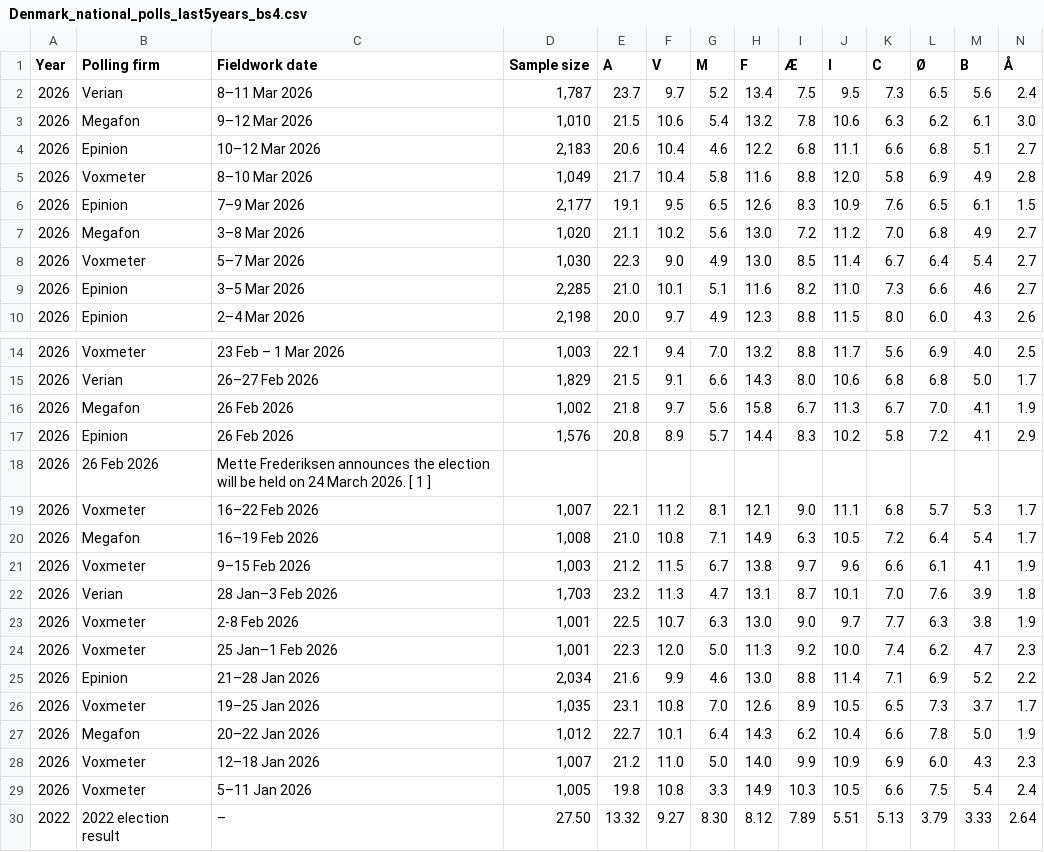
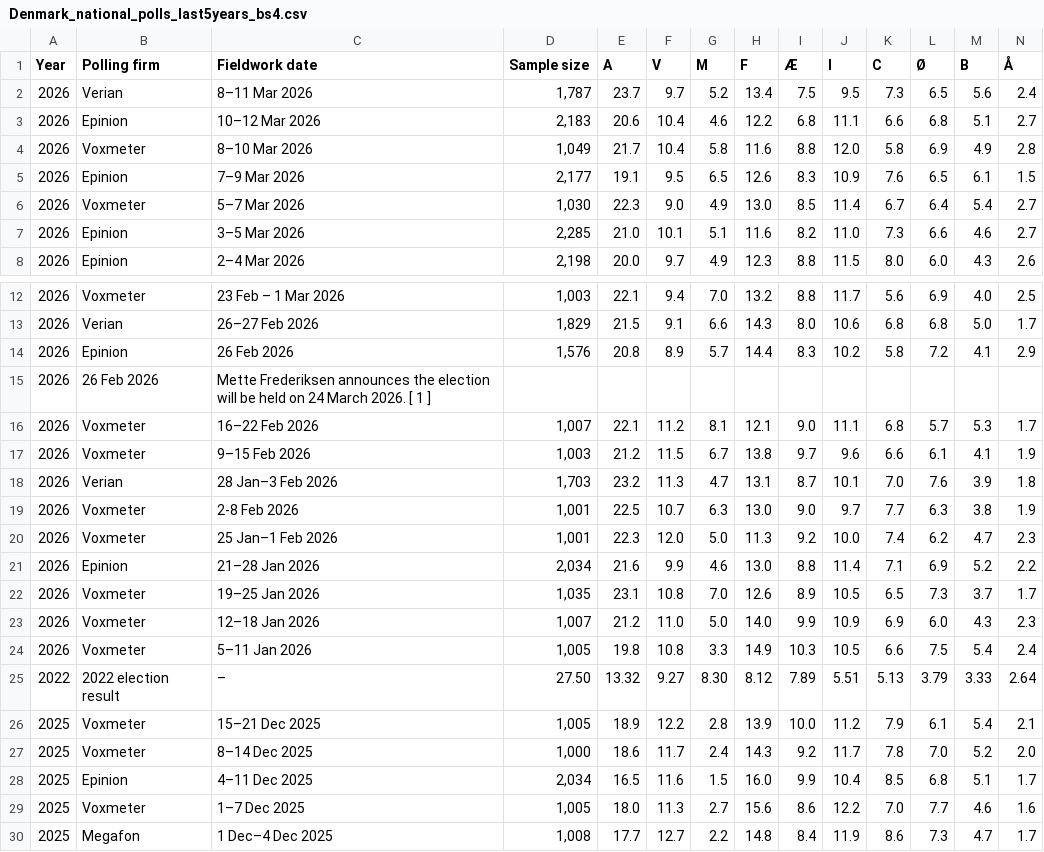
Before and after one commit to Andrevitali/PollsProject, a CSV file: Denmark_national_polls_last5years_bs4.csv, drawn as a sheet; only a part is shown, gaps mark what is left out; the shorter side is filled out with more unchanged rows; rows hold the shown columns only; the diff names each change by its address in the sheet, - before the commit and + after, or states it on an @@ line.

```diff
--- a/Denmark_national_polls_last5years_bs4.csv
+++ b/Denmark_national_polls_last5years_bs4.csv
-row 3: 2026 | Megafon | 9–12 Mar 2026 | 1,010 | 21.5 | 10.6 | 5.4 | 13.2 | 7.8 | 10.6 | 6.3 | 6.2 | 6.1 | 3.0
-row 7: 2026 | Megafon | 3–8 Mar 2026 | 1,020 | 21.1 | 10.2 | 5.6 | 13.0 | 7.2 | 11.2 | 7.0 | 6.8 | 4.9 | 2.7
-row 16: 2026 | Megafon | 26 Feb 2026 | 1,002 | 21.8 | 9.7 | 5.6 | 15.8 | 6.7 | 11.3 | 6.7 | 7.0 | 4.1 | 1.9
-row 20: 2026 | Megafon | 16–19 Feb 2026 | 1,008 | 21.0 | 10.8 | 7.1 | 14.9 | 6.3 | 10.5 | 7.2 | 6.4 | 5.4 | 1.7
-row 27: 2026 | Megafon | 20–22 Jan 2026 | 1,012 | 22.7 | 10.1 | 6.4 | 14.3 | 6.2 | 10.4 | 6.6 | 7.8 | 5.0 | 1.9
```
Also changed, not shown: Denmark_polls_clean.csv, UK_national_polls_last5years_bs4.csv, 2 other files.
